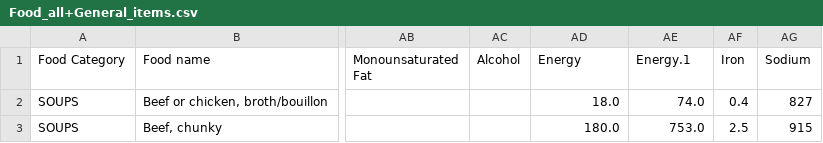
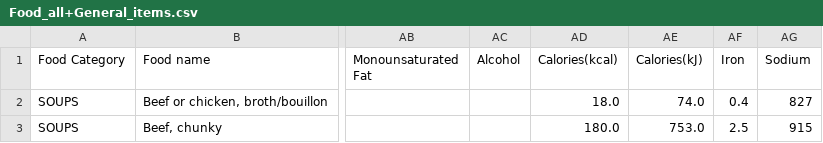
Before and after one commit to AlgazinovAleksandr/AI-for-Nutrition-Assistance, a CSV file: Nutritional_value_Data/Food_all+General_items.csv, drawn as a sheet; only a part is shown, gaps mark what is left out; the diff names each change by its address in the sheet, - before the commit and + after, or states it on an @@ line.

Commit message:
Update Food_all+General_items.csv
renamed the energy columns to calories (kcal and kj)

```diff
--- a/Nutritional_value_Data/Food_all+General_items.csv
+++ b/Nutritional_value_Data/Food_all+General_items.csv
-AD1: Energy
+AD1: Calories(kcal)
-AE1: Energy.1
+AE1: Calories(kJ)
```
